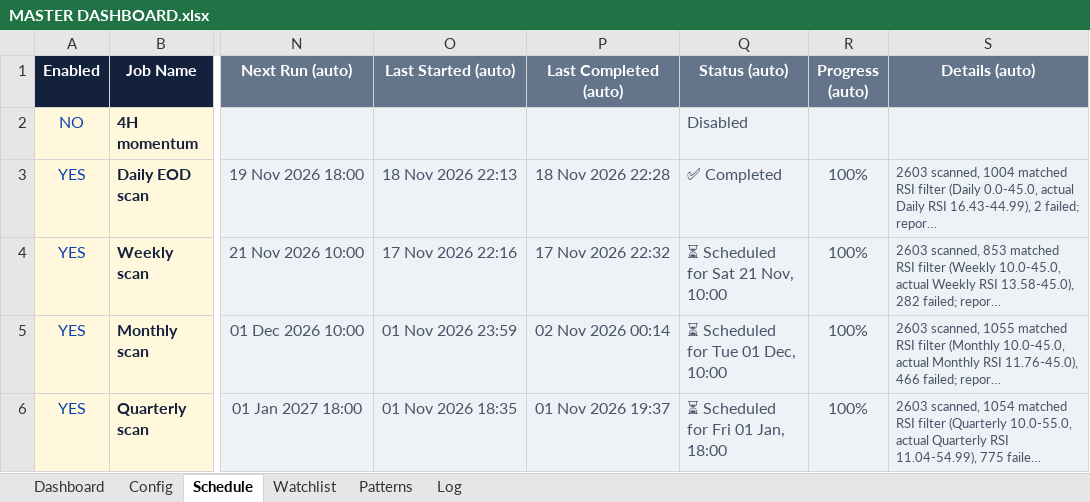
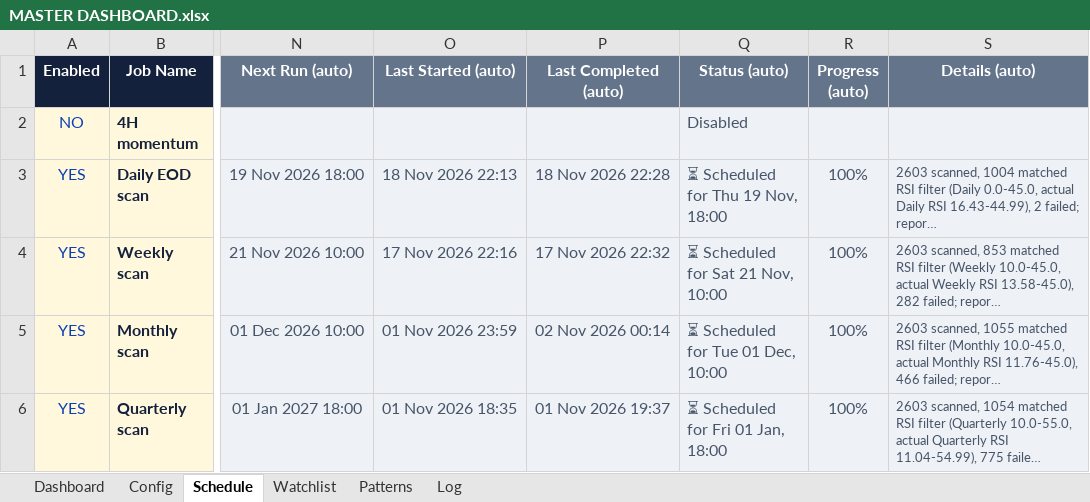
Before and after one commit to pratyushtrade2025/Cust_STSC_78951, an Excel workbook: MASTER DASHBOARD.xlsx, sheet Schedule, drawn as a sheet; only a part is shown, gaps mark what is left out; long unchanged cells end in …; values as stored, in another font and other column widths than the file's, no borders; conditional formats not drawn; the diff names each change by its address in the sheet, - before the commit and + after, or states it on an @@ line.

```diff
--- a/MASTER DASHBOARD.xlsx (sheet Schedule)
+++ b/MASTER DASHBOARD.xlsx (sheet Schedule)
-Q3 (Status (auto)): ✅ Completed
+Q3 (Status (auto)): ⏳ Scheduled for Thu 19 Nov, 18:00
```
